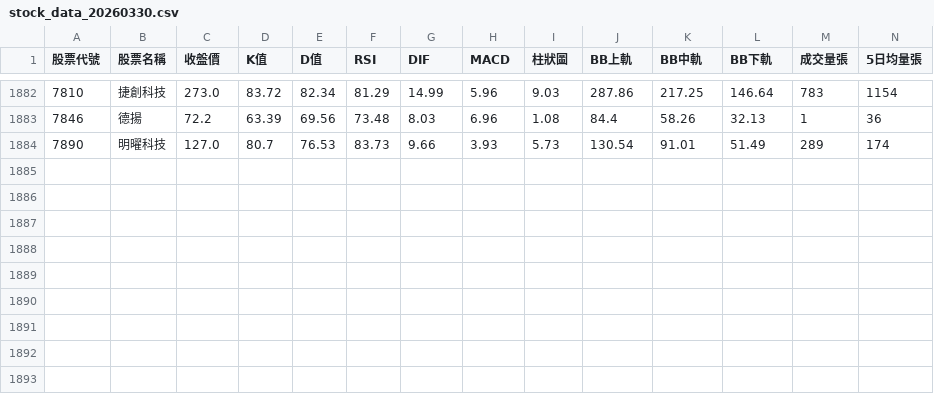
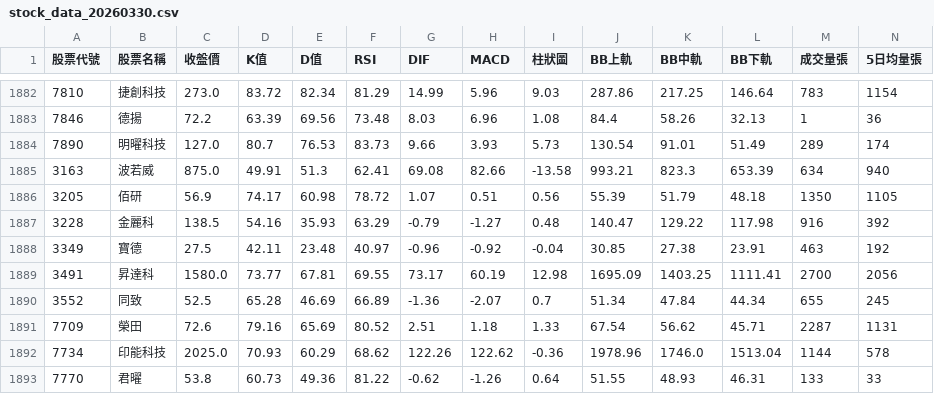
Before and after one commit to Amati-Lee/stock-system, a CSV file: stock_data_20260330.csv, drawn as a sheet; only a part is shown, gaps mark what is left out; rows hold the shown columns only; the diff names each change by its address in the sheet, - before the commit and + after, or states it on an @@ line.

```diff
--- a/stock_data_20260330.csv
+++ b/stock_data_20260330.csv
+row 1885: 3163 | 波若威 | 875.0 | 49.91 | 51.3 | 62.41 | 69.08 | 82.66 | -13.58 | 993.21 | 823.3 | 653.39 | 634 | 940
+row 1886: 3205 | 佰研 | 56.9 | 74.17 | 60.98 | 78.72 | 1.07 | 0.51 | 0.56 | 55.39 | 51.79 | 48.18 | 1350 | 1105
+row 1887: 3228 | 金麗科 | 138.5 | 54.16 | 35.93 | 63.29 | -0.79 | -1.27 | 0.48 | 140.47 | 129.22 | 117.98 | 916 | 392
+row 1888: 3349 | 寶德 | 27.5 | 42.11 | 23.48 | 40.97 | -0.96 | -0.92 | -0.04 | 30.85 | 27.38 | 23.91 | 463 | 192
+row 1889: 3491 | 昇達科 | 1580.0 | 73.77 | 67.81 | 69.55 | 73.17 | 60.19 | 12.98 | 1695.09 | 1403.25 | 1111.41 | 2700 | 2056
+row 1890: 3552 | 同致 | 52.5 | 65.28 | 46.69 | 66.89 | -1.36 | -2.07 | 0.7 | 51.34 | 47.84 | 44.34 | 655 | 245
+row 1891: 7709 | 榮田 | 72.6 | 79.16 | 65.69 | 80.52 | 2.51 | 1.18 | 1.33 | 67.54 | 56.62 | 45.71 | 2287 | 1131
+row 1892: 7734 | 印能科技 | 2025.0 | 70.93 | 60.29 | 68.62 | 122.26 | 122.62 | -0.36 | 1978.96 | 1746.0 | 1513.04 | 1144 | 578
+row 1893: 7770 | 君曜 | 53.8 | 60.73 | 49.36 | 81.22 | -0.62 | -1.26 | 0.64 | 51.55 | 48.93 | 46.31 | 133 | 33
```
Also changed, not shown: stock_data_20260322.csv, stock_data_20260323.csv, 25 other files.
